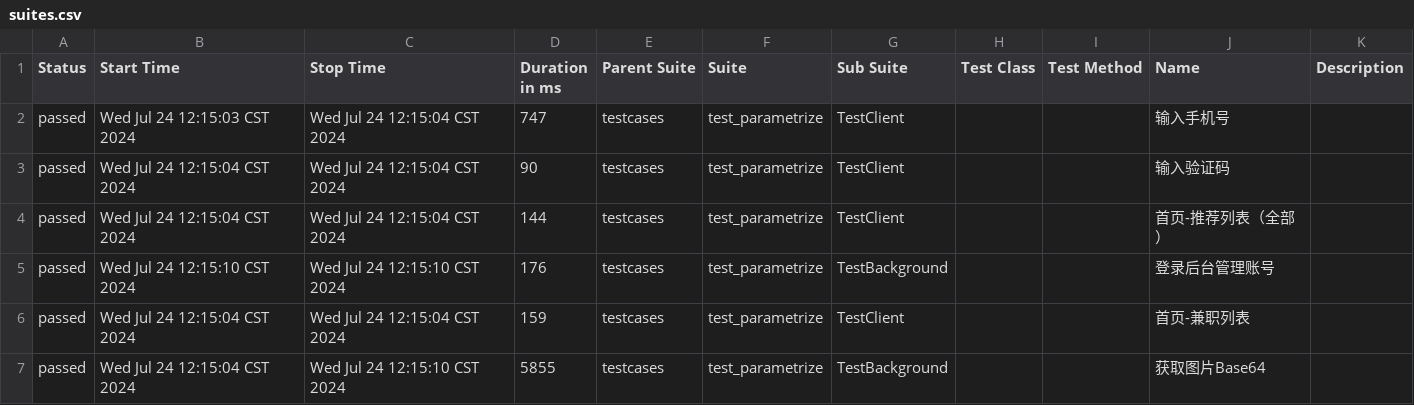
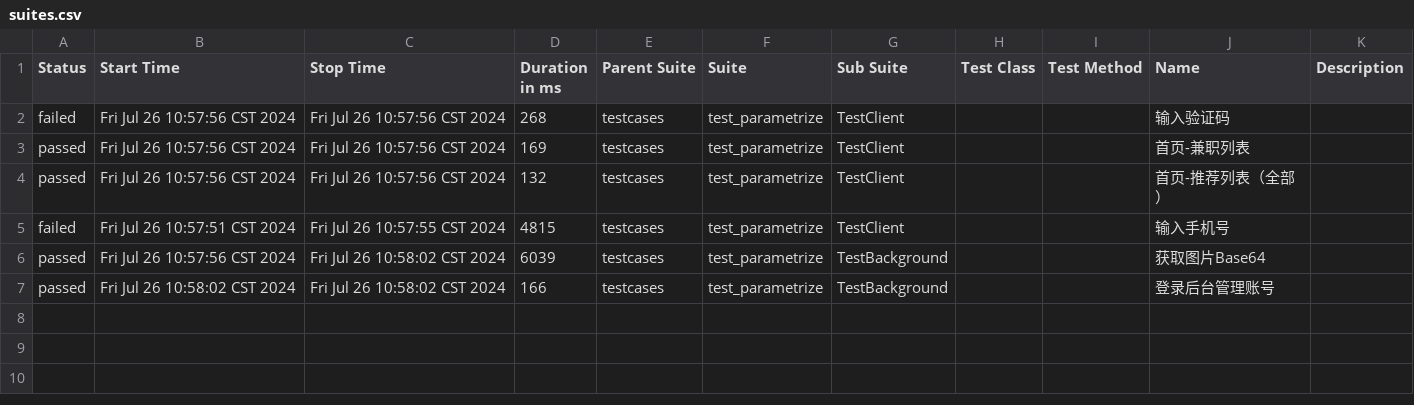
Before and after one commit to 694578908/PBB-autoproject-testing, a CSV file: reports/allure-report/data/suites.csv, drawn as a sheet.

```diff
--- a/reports/allure-report/data/suites.csv
+++ b/reports/allure-report/data/suites.csv
@@ -1,7 +1,7 @@
 "Status","Start Time","Stop Time","Duration in ms","Parent Suite","Suite","Sub Suite","Test Class","Test Method","Name","Description"
-"passed","Wed Jul 24 12:15:03 CST 2024","Wed Jul 24 12:15:04 CST 2024","747","testcases","test_parametrize","TestClient","","","输入手机号",""
-"passed","Wed Jul 24 12:15:04 CST 2024","Wed Jul 24 12:15:04 CST 2024","90","testcases","test_parametrize","TestClient","","","输入验证码",""
-"passed","Wed Jul 24 12:15:04 CST 2024","Wed Jul 24 12:15:04 CST 2024","144","testcases","test_parametrize","TestClient","","","首页-推荐列表（全部）",""
-"passed","Wed Jul 24 12:15:10 CST 2024","Wed Jul 24 12:15:10 CST 2024","176","testcases","test_parametrize","TestBackground","","","登录后台管理账号",""
-"passed","Wed Jul 24 12:15:04 CST 2024","Wed Jul 24 12:15:04 CST 2024","159","testcases","test_parametrize","TestClient","","","首页-兼职列表",""
-"passed","Wed Jul 24 12:15:04 CST 2024","Wed Jul 24 12:15:10 CST 2024","5855","testcases","test_parametrize","TestBackground","","","获取图片Base64",""
+"failed","Fri Jul 26 10:57:56 CST 2024","Fri Jul 26 10:57:56 CST 2024","268","testcases","test_parametrize","TestClient","","","输入验证码",""
+"passed","Fri Jul 26 10:57:56 CST 2024","Fri Jul 26 10:57:56 CST 2024","169","testcases","test_parametrize","TestClient","","","首页-兼职列表",""
+"passed","Fri Jul 26 10:57:56 CST 2024","Fri Jul 26 10:57:56 CST 2024","132","testcases","test_parametrize","TestClient","","","首页-推荐列表（全部）",""
+"failed","Fri Jul 26 10:57:51 CST 2024","Fri Jul 26 10:57:55 CST 2024","4815","testcases","test_parametrize","TestClient","","","输入手机号",""
+"passed","Fri Jul 26 10:57:56 CST 2024","Fri Jul 26 10:58:02 CST 2024","6039","testcases","test_parametrize","TestBackground","","","获取图片Base64",""
+"passed","Fri Jul 26 10:58:02 CST 2024","Fri Jul 26 10:58:02 CST 2024","166","testcases","test_parametrize","TestBackground","","","登录后台管理账号",""
```
Also changed, not shown: reports/allure-report/data/behaviors.csv, 29 other files.
